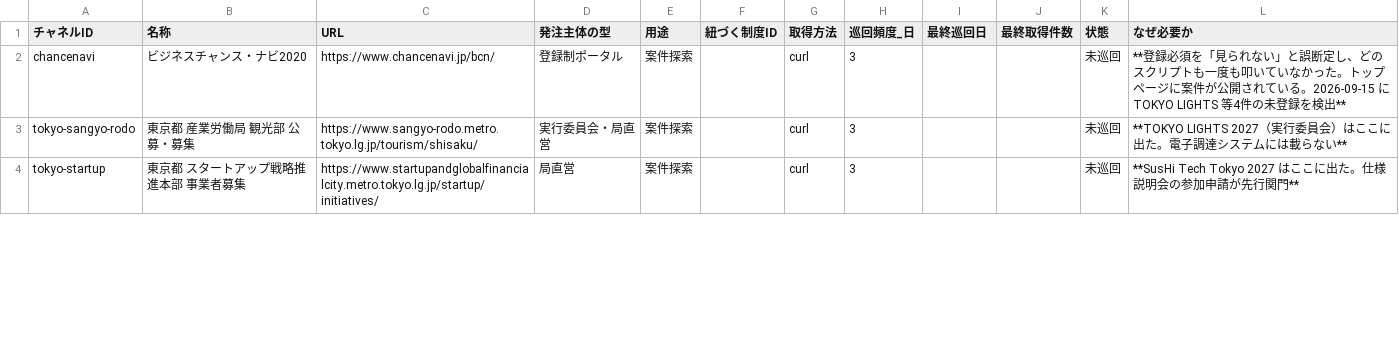
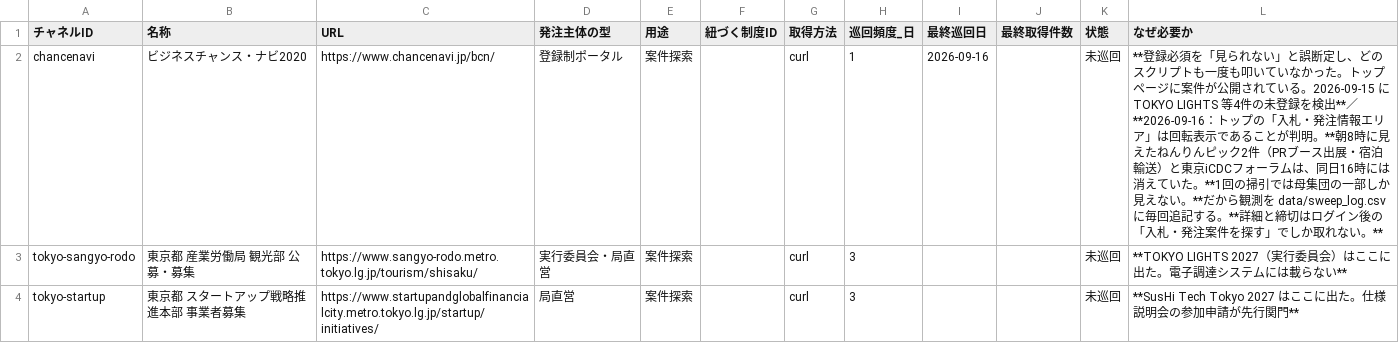
Before and after one commit to yixima/hojo, a CSV file: data/channels.csv, drawn as a sheet; only a part is shown; the diff covers the shown part only.

```diff
--- a/data/channels.csv
+++ b/data/channels.csv
@@ -1,3 +1,3 @@
 チャネルID,名称,URL,発注主体の型,用途,紐づく制度ID,取得方法,巡回頻度_日,最終巡回日,最終取得件数,状態,なぜ必要か
-chancenavi,ビジネスチャンス・ナビ2020,https://www.chancenavi.jp/bcn/,登録制ポータル,案件探索,,curl,3,,,未巡回,**登録必須を「見られない」と誤断定し、どのスクリプトも一度も叩いていなかった。トップページに案件が公開されている。2026-09-15 に TOKYO LIGHTS 等4件の未登録を検出**
+chancenavi,ビジネスチャンス・ナビ2020,https://www.chancenavi.jp/bcn/,登録制ポータル,案件探索,,curl,1,2026-09-16,,未巡回,**登録必須を「見られない」と誤断定し、どのスクリプトも一度も叩いていなかった。トップページに案件が公開されている。2026-09-15 に TOKYO LIGHTS 等4件の未登録を検出**／**2026-09-16：トップの「入札・発注情報エリア」は回転表示であることが判明。**朝8時に見えたねんりんピック2件（PRブース出展・宿泊輸送）と東京iCDCフォーラムは、同日16時には消えていた。**1回の掃引では母集団の一部しか見えない。**だから観測を data/sweep_log.csv に毎回追記する。**詳細と締切はログイン後の「入札・発注案件を探す」でしか取れない。**
 tokyo-sangyo-rodo,東京都 産業労働局 観光部 公募・募集,https://www.sangyo-rodo.metro.tokyo.lg.jp/tourism/shisaku/,実行委員会・局直営,案件探索,,curl,3,,,未巡回,**TOKYO LIGHTS 2027（実行委員会）はここに出た。電子調達システムには載らない**
```
Also changed, not shown: 1 edited cell elsewhere in this file, data/ledger.csv, 4 other files.
